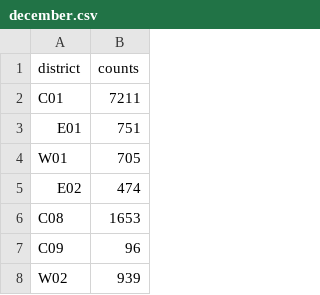
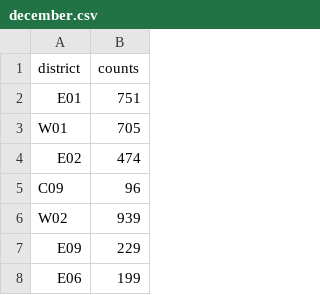
Before and after one commit to HarryXu497/stats-project, a CSV file: data/listings/processed/2024/december.csv, drawn as a sheet; only a part is shown; the shorter side is filled out with more unchanged rows.

```diff
--- a/data/listings/processed/2024/december.csv
+++ b/data/listings/processed/2024/december.csv
@@ -1,3 +1,2 @@
 district,counts
-C01,7211
 E01,751
@@ -5,3 +4,2 @@ W01,705
 E02,474
-C08,1653
 C09,96
```
Also changed, not shown: data/listings/processed/2024/august.csv, data/listings/processed/2024/july.csv, 23 other files.
